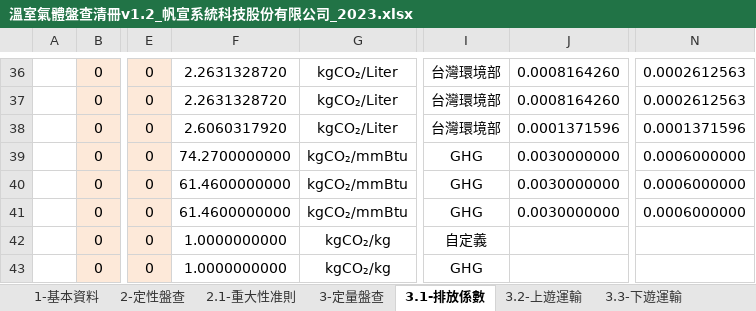
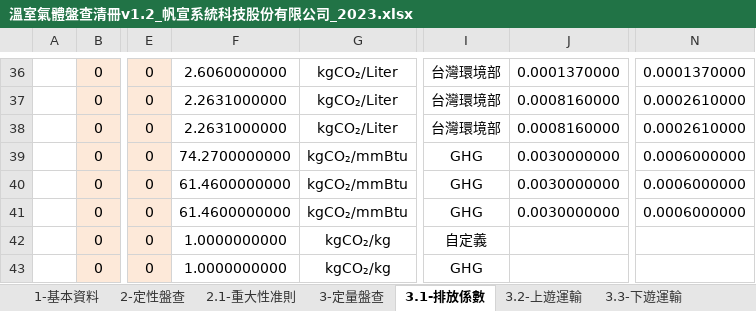
Before and after one commit to limcherhang/putty_tmp, an Excel workbook: excelReseearch/溫室氣體盤查清冊v1.2_帆宣系統科技股份有限公司_2023.xlsx, sheet 3.1-排放係數, drawn as a sheet; only a part is shown, gaps mark what is left out; values as stored, in another font and other column widths than the file's, no borders; the diff covers the shown part only; the diff names each change by its address in the sheet, - before the commit and + after, or states it on an @@ line.

```diff
--- a/excelReseearch/溫室氣體盤查清冊v1.2_帆宣系統科技股份有限公司_2023.xlsx (sheet 3.1-排放係數)
+++ b/excelReseearch/溫室氣體盤查清冊v1.2_帆宣系統科技股份有限公司_2023.xlsx (sheet 3.1-排放係數)
-F36: 2.2631328720
+F36: 2.6060000000
-J36: 0.0008164260
+J36: 0.0001370000
-N36: 0.0002612563
+N36: 0.0001370000
-F37: 2.2631328720
+F37: 2.2631000000
-J37: 0.0008164260
+J37: 0.0008160000
-N37: 0.0002612563
+N37: 0.0002610000
-F38: 2.6060317920
+F38: 2.2631000000
-J38: 0.0001371596
+J38: 0.0008160000
-N38: 0.0001371596
+N38: 0.0002610000
```
Also changed, not shown: 1 removed row and 90 edited cells elsewhere in this sheet, sheet 5-不確定性之評估, sheet 3-定量盤查, sheet 2-定性盤查, sheet 4-數據品質管理, sheet 2.1-重大性准則, sheet 1-基本資料, formulas that keep their value, hidden cells, excelReseearch/溫室氣體盤查清冊v1.2_Carbon Company_2023.xlsx, excelReseearch/溫室氣體盤查清冊v1.2_友鋮股份有限公司_2023.xlsx, 17 other files.
